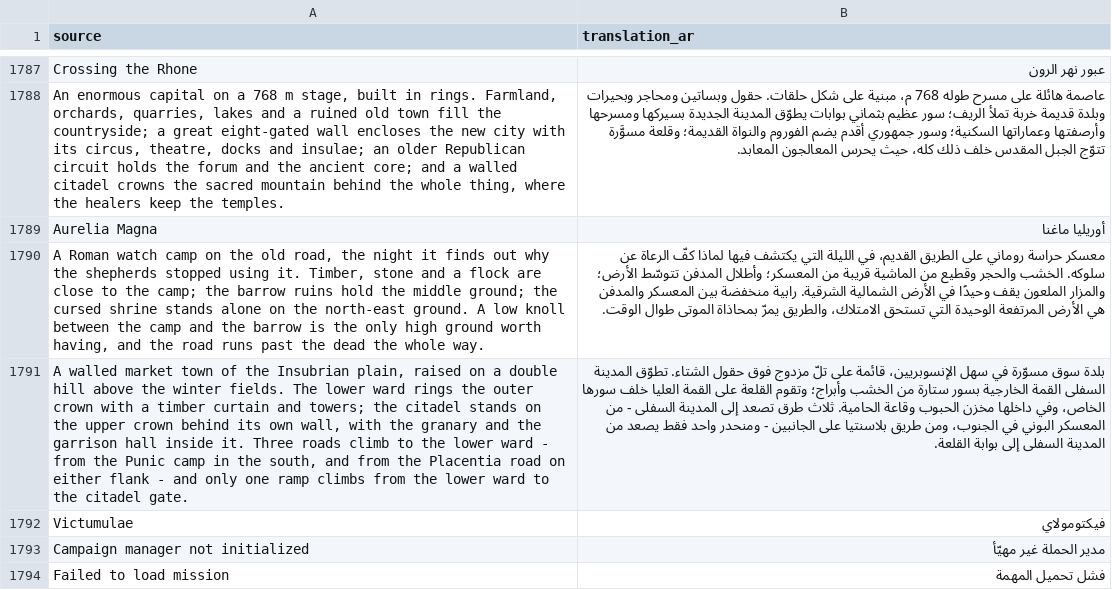
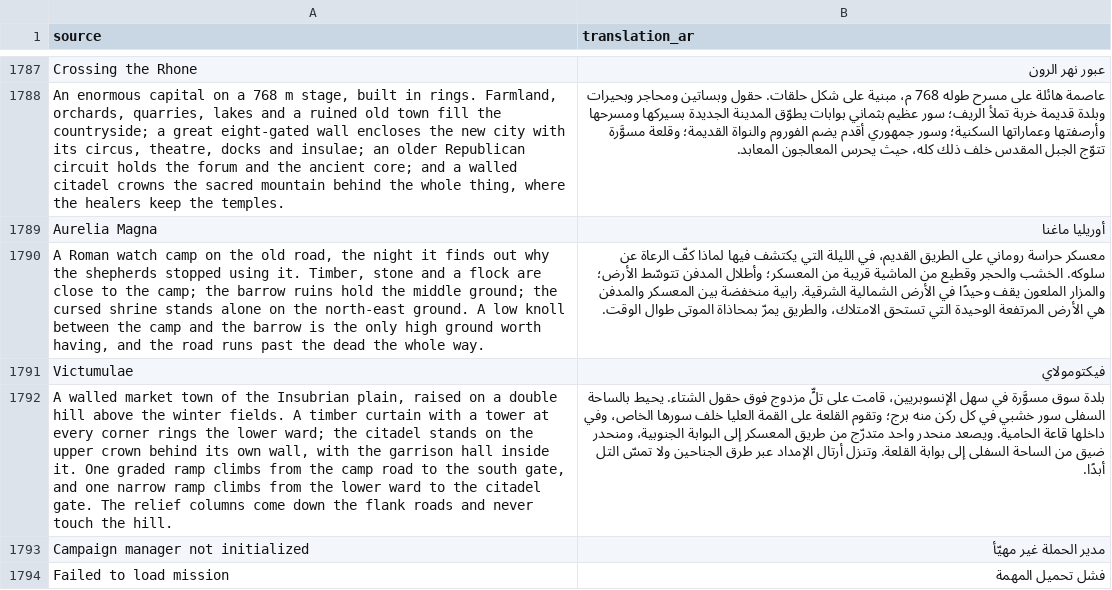
Before and after one commit to djeada/Standard-of-Iron, a CSV file: translations/csv/app_ar.csv, drawn as a sheet; only a part is shown, gaps mark what is left out; removed rows and columns are numbered as before the commit, all else as after; the diff names each change by its address in the sheet, - before the commit and + after, or states it on an @@ line.

```diff
--- a/translations/csv/app_ar.csv
+++ b/translations/csv/app_ar.csv
-row 1791: A walled market town of the Insubrian plain, raised on a double hill above the winter fields. The lower ward rings the outer crown with a timber curtain and towers; the citadel stands on the upper crown behind its own wall, with the granary and the garrison hall inside it. Three roads climb to the lower ward - from the Punic camp in the south, and from the Placentia road on either flank - and only one ramp climbs from the lower ward to the citadel gate. | بلدة سوق مسوّرة في سهل الإنسوبريين، قائمة على تلّ مزدوج فوق حقول الشتاء. تطوّق المدينة السفلى القمة الخارجية بسور ستارة من الخشب وأبراج؛ وتقوم القلعة على القمة العليا خلف سورها الخاص، وفي داخلها مخزن الحبوب وقاعة الحامية. ثلاث طرق تصعد إلى المدينة السفلى - من المعسكر البوني في الجنوب، ومن طريق بلاسنتيا على الجانبين - ومنحدر واحد فقط يصعد من المدينة السفلى إلى بوابة القلعة.
+row 1792: A walled market town of the Insubrian plain, raised on a double hill above the winter fields. A timber curtain with a tower at every corner rings the lower ward; the citadel stands on the upper crown behind its own wall, with the garrison hall inside it. One graded ramp climbs from the camp road to the south gate, and one narrow ramp climbs from the lower ward to the citadel gate. The relief columns come down the flank roads and never touch the hill. | بلدة سوق مسوَّرة في سهل الإنسوبريين، قامت على تلٍّ مزدوج فوق حقول الشتاء. يحيط بالساحة السفلى سور خشبي في كل ركن منه برج؛ وتقوم القلعة على القمة العليا خلف سورها الخاص، وفي داخلها قاعة الحامية. ويصعد منحدر واحد متدرّج من طريق المعسكر إلى البوابة الجنوبية، ومنحدر ضيق من الساحة السفلى إلى بوابة القلعة. وتنزل أرتال الإمداد عبر طرق الجناحين ولا تمسّ التل أبدًا.
```
Also changed, not shown: translations/csv/app_es.csv, translations/csv/app_pl.csv, 15 other files.
